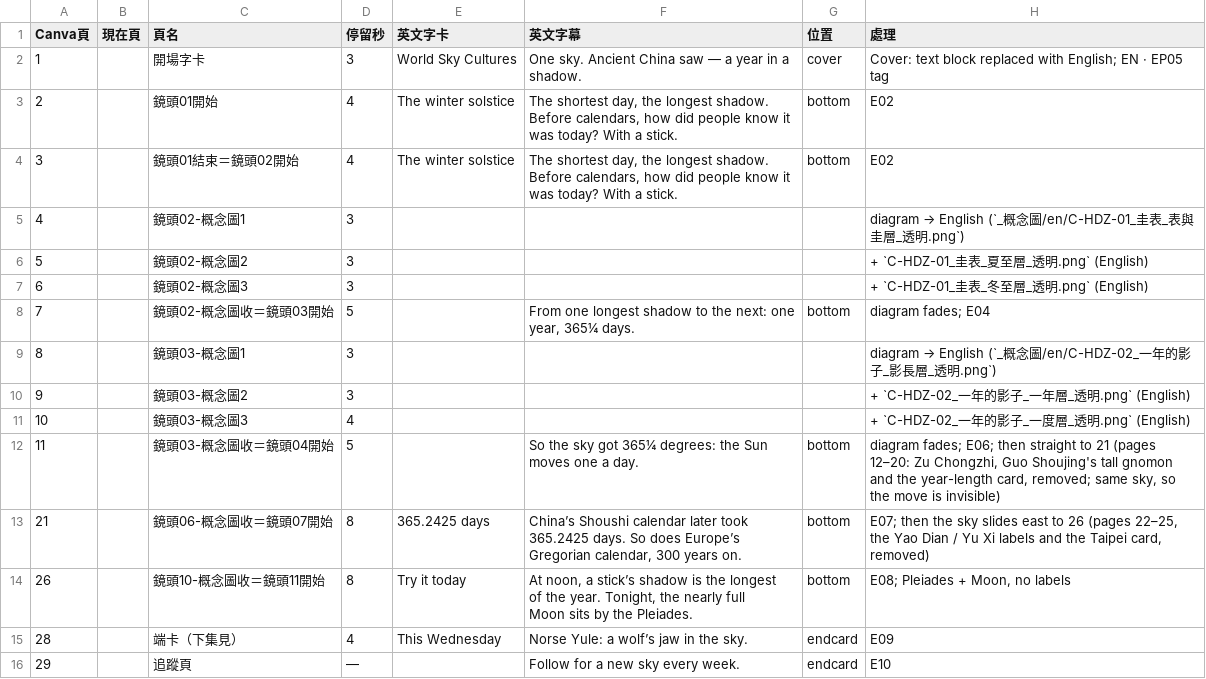
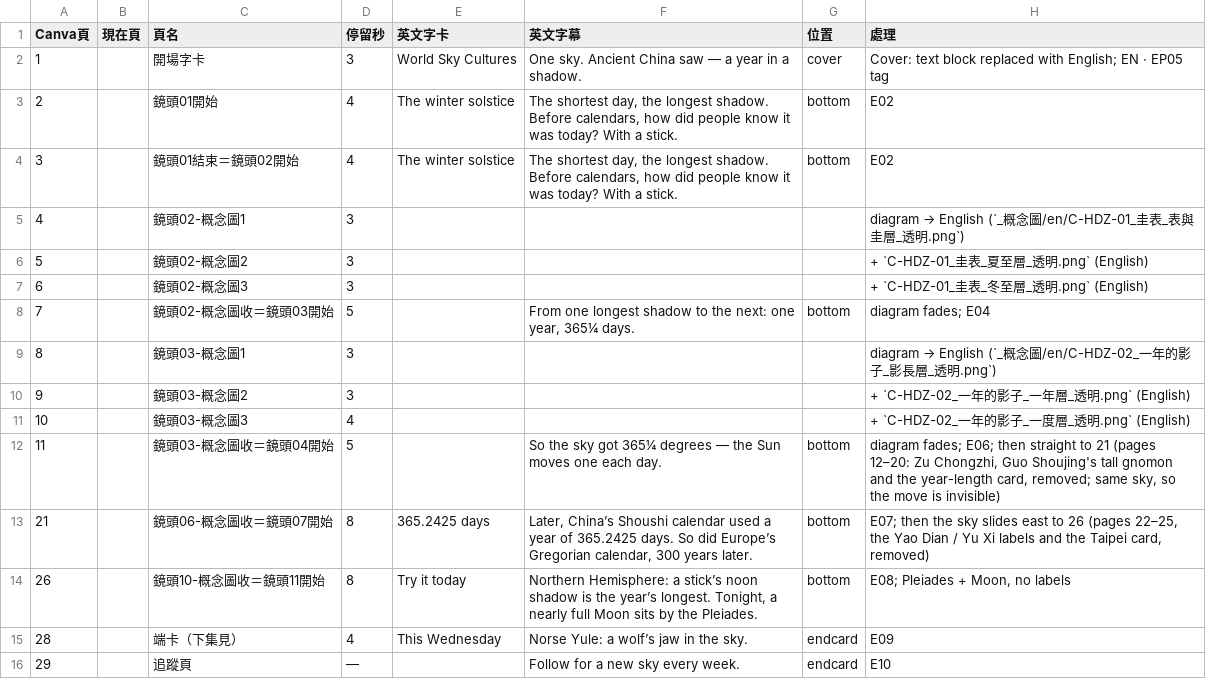
Before and after one commit to Kimchi2104/NTNU-Insta, a CSV file: 05_素材/H-冬至_圭表/_英文版/EN05_Canva逐頁文字.csv, drawn as a sheet.

```diff
--- a/05_素材/H-冬至_圭表/_英文版/EN05_Canva逐頁文字.csv
+++ b/05_素材/H-冬至_圭表/_英文版/EN05_Canva逐頁文字.csv
@@ -17,10 +17,10 @@ year, 365¼ days.",bottom,diagram fades; E04
 10,,鏡頭03-概念圖3,4,,,,+ `C-HDZ-02_一年的影子_一度層_透明.png` (English)
-11,,鏡頭03-概念圖收＝鏡頭04開始,5,,"So the sky got 365¼ degrees: the Sun
-moves one a day.",bottom,"diagram fades; E06; then straight to 21 (pages 12–20: Zu Chongzhi, Guo Shoujing's tall gnomon and the year-length card, removed; same sky, so the move is invisible)"
-21,,鏡頭06-概念圖收＝鏡頭07開始,8,365.2425 days,"China’s Shoushi calendar later took
-365.2425 days. So does Europe’s
-Gregorian calendar, 300 years on.",bottom,"E07; then the sky slides east to 26 (pages 22–25, the Yao Dian / Yu Xi labels and the Taipei card, removed)"
-26,,鏡頭10-概念圖收＝鏡頭11開始,8,Try it today,"At noon, a stick’s shadow is the longest
-of the year. Tonight, the nearly full
-Moon sits by the Pleiades.",bottom,"E08; Pleiades + Moon, no labels"
+11,,鏡頭03-概念圖收＝鏡頭04開始,5,,"So the sky got 365¼ degrees — the Sun
+moves one each day.",bottom,"diagram fades; E06; then straight to 21 (pages 12–20: Zu Chongzhi, Guo Shoujing's tall gnomon and the year-length card, removed; same sky, so the move is invisible)"
+21,,鏡頭06-概念圖收＝鏡頭07開始,8,365.2425 days,"Later, China’s Shoushi calendar used a
+year of 365.2425 days. So did Europe’s
+Gregorian calendar, 300 years later.",bottom,"E07; then the sky slides east to 26 (pages 22–25, the Yao Dian / Yu Xi labels and the Taipei card, removed)"
+26,,鏡頭10-概念圖收＝鏡頭11開始,8,Try it today,"Northern Hemisphere: a stick’s noon
+shadow is the year’s longest. Tonight, a
+nearly full Moon sits by the Pleiades.",bottom,"E08; Pleiades + Moon, no labels"
 28,,端卡（下集見）,4,This Wednesday,Norse Yule: a wolf’s jaw in the sky.,endcard,E09
```
Also changed, not shown: 06_發布月曆/節目表_萬國星空_英文版.csv, 3 other files.
